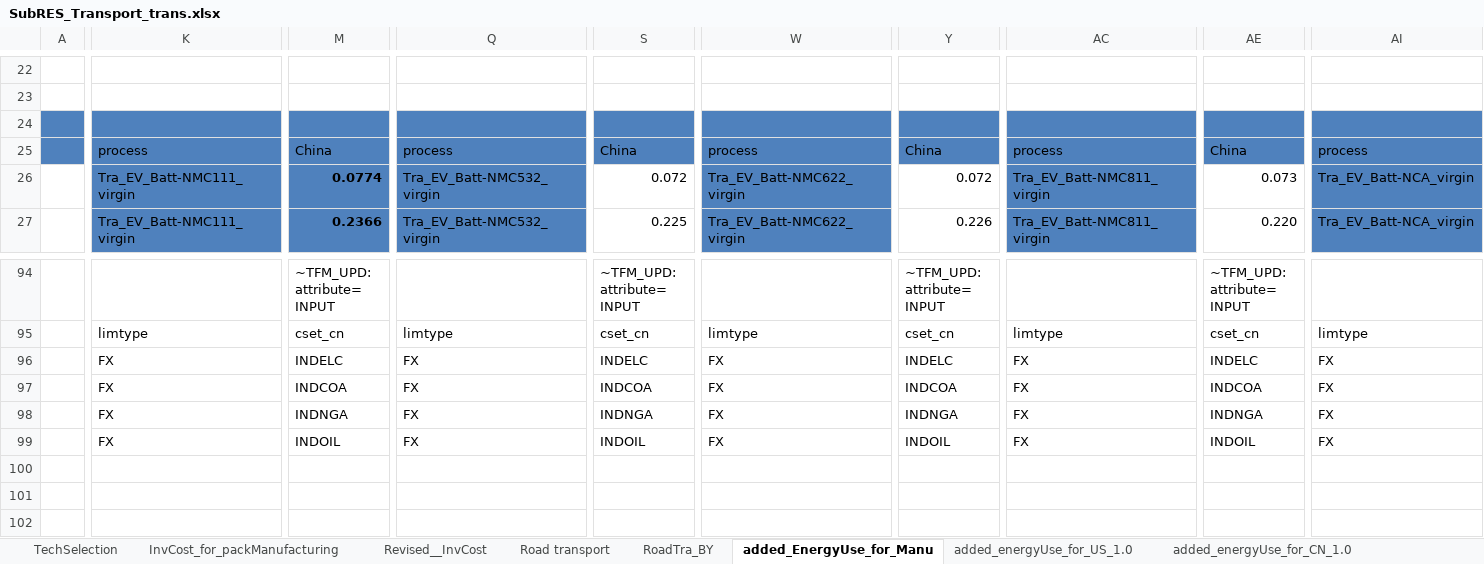
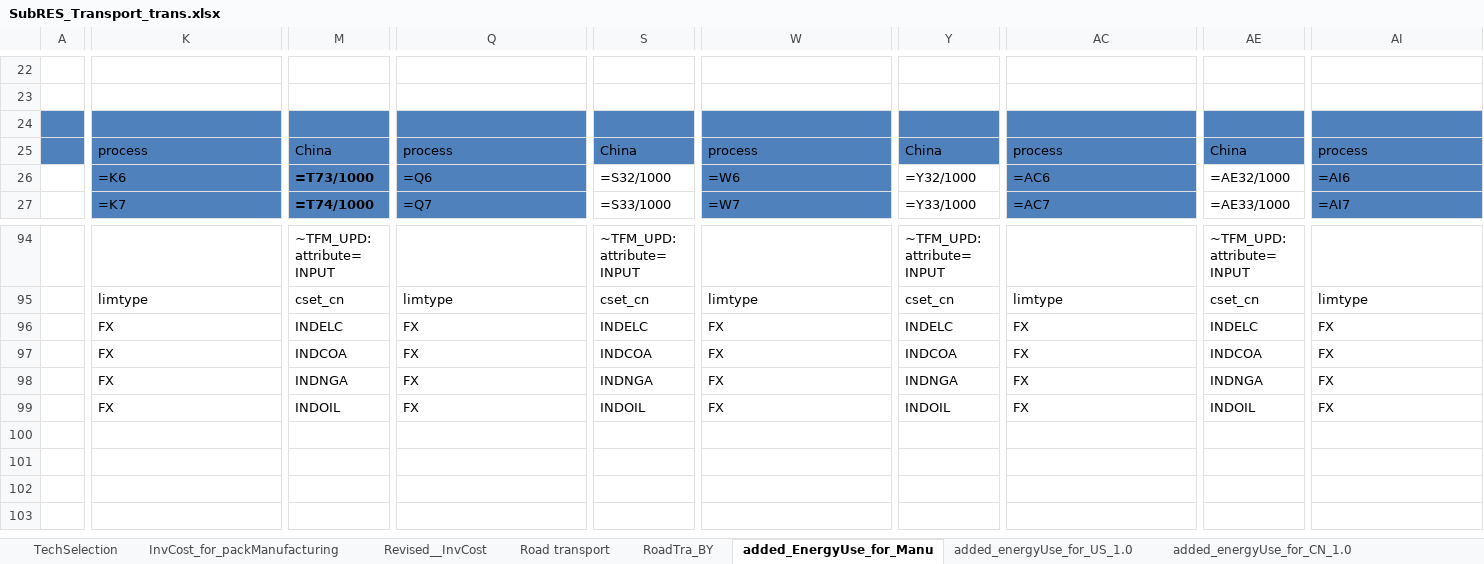
Before and after one commit to seanli12354/KiNESYS_BattCircularity-main, an Excel workbook: SubRes_Tmpl/SubRES_Transport_trans.xlsx, sheet added_EnergyUse_for_Manu, drawn as a sheet; only a part is shown, gaps mark what is left out; the shorter side is filled out with more unchanged rows; values as stored, in another font and other column widths than the file's, no borders; formulas without a stored value are shown as written; the diff covers the shown part only; the diff names each change by its address in the sheet, - before the commit and + after, or states it on an @@ line.

```diff
--- a/SubRes_Tmpl/SubRES_Transport_trans.xlsx (sheet added_EnergyUse_for_Manu)
+++ b/SubRes_Tmpl/SubRES_Transport_trans.xlsx (sheet added_EnergyUse_for_Manu)
-K26: Tra_EV_Batt-NMC111_virgin
+K26: =K6
-M26: 0.0774
+M26: =T73/1000
-Q26: Tra_EV_Batt-NMC532_virgin
+Q26: =Q6
-S26: 0.072
+S26: =S32/1000
-W26: Tra_EV_Batt-NMC622_virgin
+W26: =W6
-Y26: 0.072
+Y26: =Y32/1000
-AC26: Tra_EV_Batt-NMC811_virgin
+AC26: =AC6
-AE26: 0.073
+AE26: =AE32/1000
-AI26: Tra_EV_Batt-NCA_virgin
+AI26: =AI6
-K27: Tra_EV_Batt-NMC111_virgin
+K27: =K7
-M27: 0.2366
+M27: =T74/1000
-Q27: Tra_EV_Batt-NMC532_virgin
+Q27: =Q7
-S27: 0.225
+S27: =S33/1000
-W27: Tra_EV_Batt-NMC622_virgin
+W27: =W7
-Y27: 0.226
+Y27: =Y33/1000
-AC27: Tra_EV_Batt-NMC811_virgin
+AC27: =AC7
-AE27: 0.220
+AE27: =AE33/1000
-AI27: Tra_EV_Batt-NCA_virgin
+AI27: =AI7
```
Also changed, not shown: 24 added rows, 24 removed rows, 80 edited cells and cell formats elsewhere in this sheet, sheet Storage_trans, sheet Revised__InvCost, sheet Road transport, sheet added_energyUse_for_US_1.0, sheet added_energyUse_for_CN_1.0, sheet EVehicleCAPEX-CNCheap, 4 more sheets, formulas that keep their value, charts or pictures.
